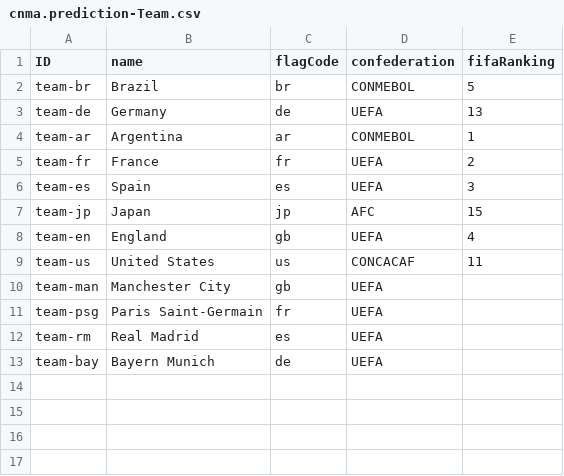
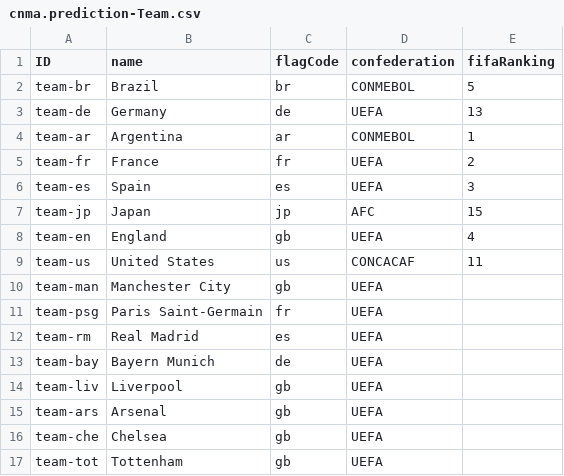
Before and after one commit to mtnkhang27/conarum-internal, a CSV file: db/data/cnma.prediction-Team.csv, drawn as a sheet.

```diff
--- a/db/data/cnma.prediction-Team.csv
+++ b/db/data/cnma.prediction-Team.csv
@@ -13 +13,5 @@ team-rm;Real Madrid;es;UEFA;
 team-bay;Bayern Munich;de;UEFA;
+team-liv;Liverpool;gb;UEFA;
+team-ars;Arsenal;gb;UEFA;
+team-che;Chelsea;gb;UEFA;
+team-tot;Tottenham;gb;UEFA;
```
Also changed, not shown: db/data/cnma.prediction-Match.csv, db/data/cnma.prediction-PlayerTournamentStats.csv, 16 other files.
